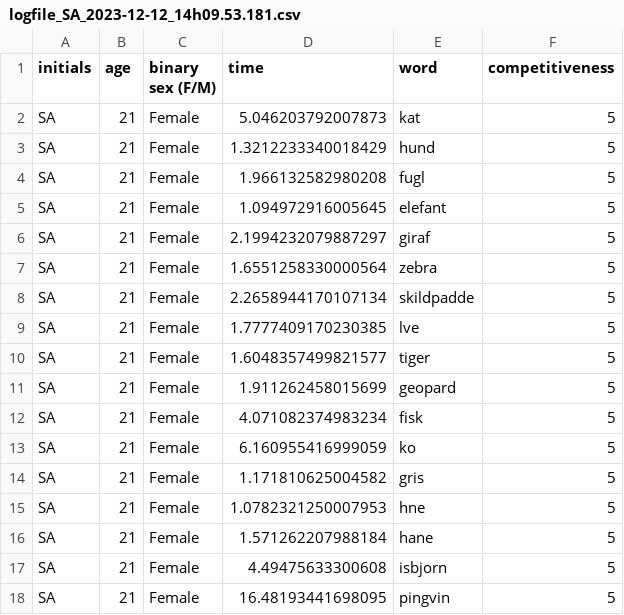
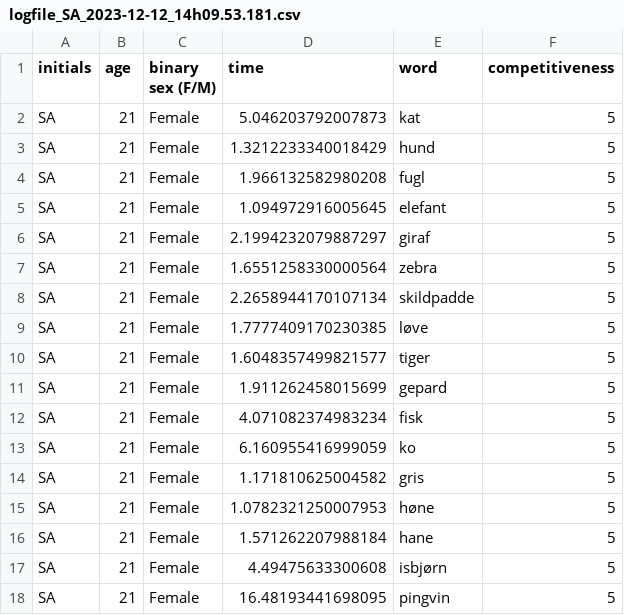
Before and after one commit to sararoedernielsen/cogcomlogfiles, a CSV file: logfile_SA_2023-12-12_14h09.53.181.csv, drawn as a sheet.

Commit message:
Update logfile_SA_2023-12-12_14h09.53.181.csv

```diff
--- a/logfile_SA_2023-12-12_14h09.53.181.csv
+++ b/logfile_SA_2023-12-12_14h09.53.181.csv
@@ -8,5 +8,5 @@ SA,21,Female,1.6551258330000564,zebra,5
 SA,21,Female,2.2658944170107134,skildpadde,5
-SA,21,Female,1.7777409170230385,lve,5
+SA,21,Female,1.7777409170230385,løve,5
 SA,21,Female,1.6048357499821577,tiger,5
-SA,21,Female,1.911262458015699,geopard,5
+SA,21,Female,1.911262458015699,gepard,5
 SA,21,Female,4.071082374983234,fisk,5
@@ -14,5 +14,5 @@ SA,21,Female,6.160955416999059,ko,5
 SA,21,Female,1.171810625004582,gris,5
-SA,21,Female,1.0782321250007953,hne,5
+SA,21,Female,1.0782321250007953,høne,5
 SA,21,Female,1.571262207988184,hane,5
-SA,21,Female,4.49475633300608,isbjorn,5
+SA,21,Female,4.49475633300608,isbjørn,5
 SA,21,Female,16.48193441698095,pingvin,5
```
